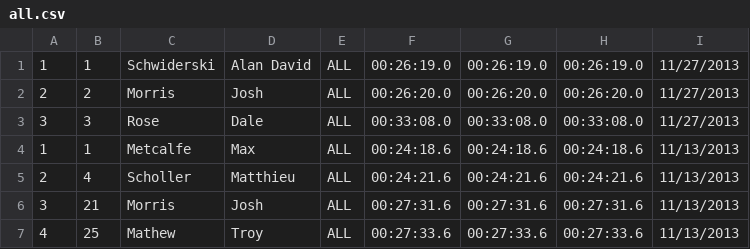
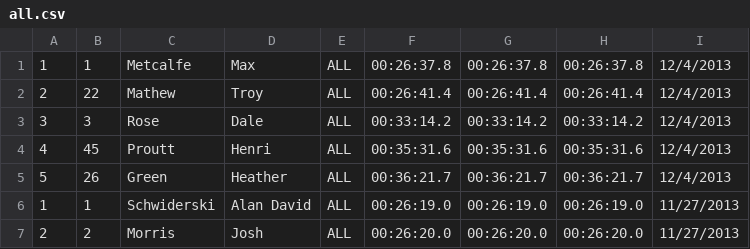
Before and after one commit to maxmetcalfe/Fog-City-Run, a CSV file: all.csv, drawn as a sheet; only a part is shown; the shorter side is filled out with more unchanged rows.

Commit message:
Added results from 12/4/2013

```diff
--- a/all.csv
+++ b/all.csv
@@ -1 +1,6 @@
+1,1,Metcalfe,Max,ALL,00:26:37.8,00:26:37.8,00:26:37.8,12/4/2013
+2,22,Mathew,Troy,ALL,00:26:41.4,00:26:41.4,00:26:41.4,12/4/2013
+3,3,Rose,Dale,ALL,00:33:14.2,00:33:14.2,00:33:14.2,12/4/2013
+4,45,Proutt,Henri,ALL,00:35:31.6,00:35:31.6,00:35:31.6,12/4/2013
+5,26,Green,Heather,ALL,00:36:21.7,00:36:21.7,00:36:21.7,12/4/2013
 1,1,Schwiderski,Alan David,ALL,00:26:19.0,00:26:19.0,00:26:19.0,11/27/2013
```
